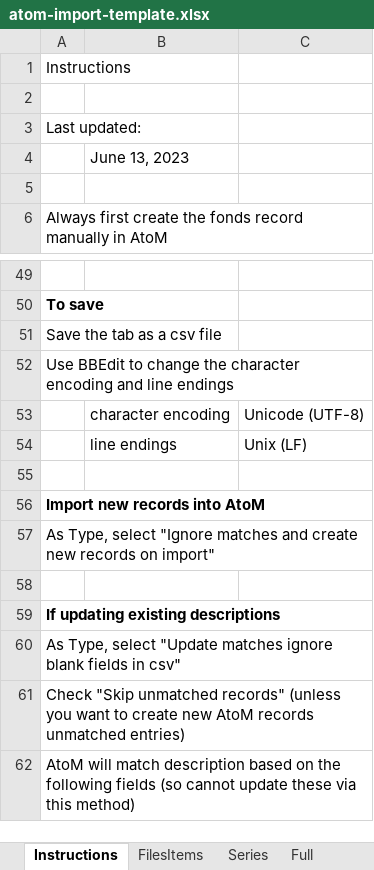
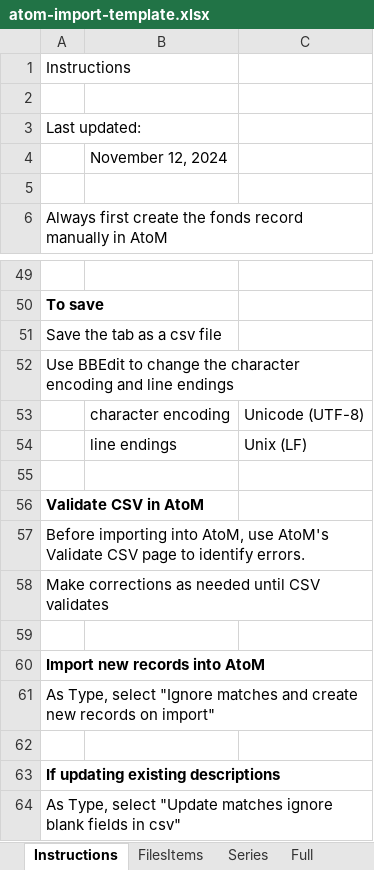
Before and after one commit to SFU-Archives/atom-guidelines-processing-resources, an Excel workbook: downloads/atom-import-template.xlsx, sheet Instructions, drawn as a sheet; only a part is shown, gaps mark what is left out; the shorter side is filled out with more unchanged rows; values as stored, in another font and other column widths than the file's, no borders; the diff names each change by its address in the sheet, - before the commit and + after, or states it on an @@ line.

Commit message:
Revise atom-import-template

```diff
--- a/downloads/atom-import-template.xlsx (sheet Instructions)
+++ b/downloads/atom-import-template.xlsx (sheet Instructions)
-B4: June 13, 2023
+B4: November 12, 2024
+row 55: (empty)
+row 56: Validate CSV in AtoM
+row 57: Before importing into AtoM, use AtoM's Validate CSV page to identify errors.
+row 58: Make corrections as needed until CSV validates
```
Also changed, not shown: sheet FilesItems, sheet Taxonomies, sheet Mapping.
